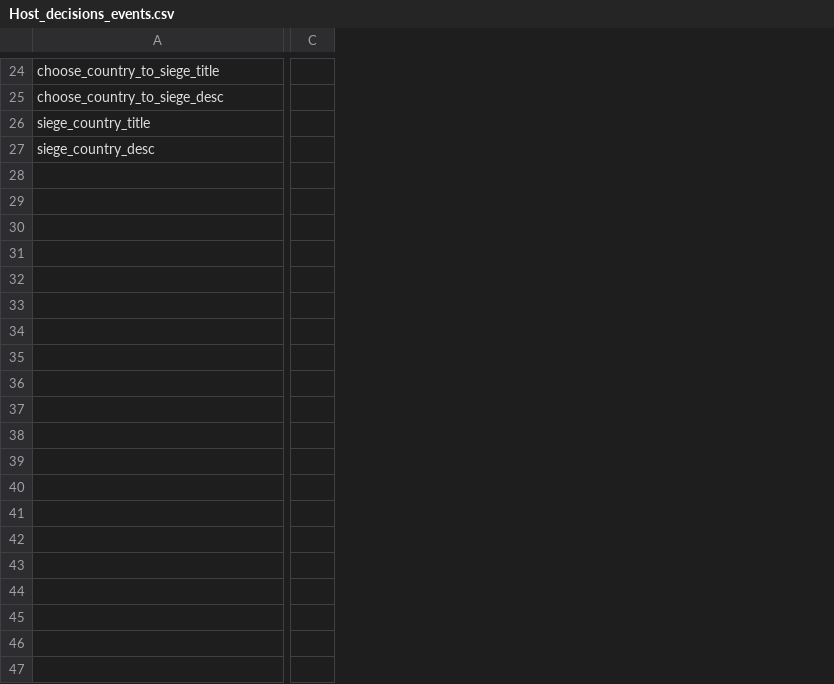
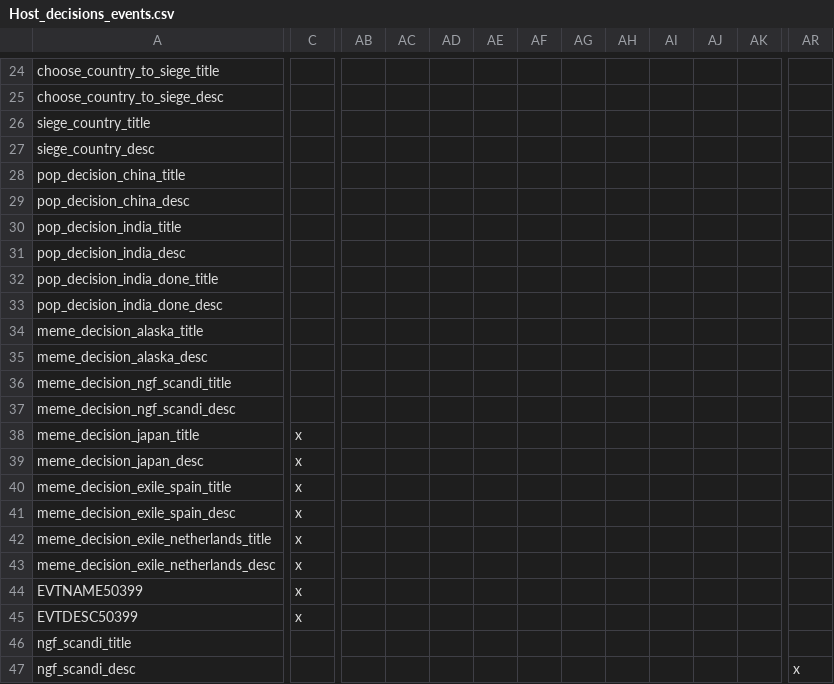
Before and after one commit to rustypower9-max/NLR-Campaignedit-Mapforge-Edits, a CSV file: NLR MapForge Campaign Edits/localisation/Host_decisions_events.csv, drawn as a sheet; only a part is shown, gaps mark what is left out; removed rows and columns are numbered as before the commit, all else as after; rows hold the shown columns only; the diff covers the shown part only; the diff names each change by its address in the sheet, - before the commit and + after, or states it on an @@ line.

Commit message:
GFX/Localization Update
Host Events Decisions
Other Events Decisions I forgot to localize / gfx
Delarping (Italy instead of Roman Empire)

```diff
--- a/NLR MapForge Campaign Edits/localisation/Host_decisions_events.csv
+++ b/NLR MapForge Campaign Edits/localisation/Host_decisions_events.csv
-column C, empty
+column C, empty
+column AB, empty
+column AC, empty
+column AD, empty
+column AE, empty
+column AF, empty
+column AG, empty
+column AH, empty
+column AI, empty
+column AJ, empty
+column AK, empty
+column AR, empty
+row 28: pop_decision_china_title
+row 29: pop_decision_china_desc
+row 30: pop_decision_india_title
+row 31: pop_decision_india_desc
+row 32: pop_decision_india_done_title
+row 33: pop_decision_india_done_desc
+row 34: meme_decision_alaska_title
+row 35: meme_decision_alaska_desc
+row 36: meme_decision_ngf_scandi_title
+row 37: meme_decision_ngf_scandi_desc
+row 38: meme_decision_japan_title | x
+row 39: meme_decision_japan_desc | x
+row 40: meme_decision_exile_spain_title | x
+row 41: meme_decision_exile_spain_desc | x
+row 42: meme_decision_exile_netherlands_title | x
+row 43: meme_decision_exile_netherlands_desc | x
+row 44: EVTNAME50399 | x
+row 45: EVTDESC50399 | x
+row 46: ngf_scandi_title
+row 47: ngf_scandi_desc |  |  |  |  |  |  |  |  |  |  |  | x
```
Also changed, not shown: 6 added columns elsewhere in this file, NLR MapForge Campaign Edits/localisation/00_NL_remake_decisions.csv, NLR MapForge Campaign Edits/localisation/00_NL_remake_events.csv, 25 other files.
